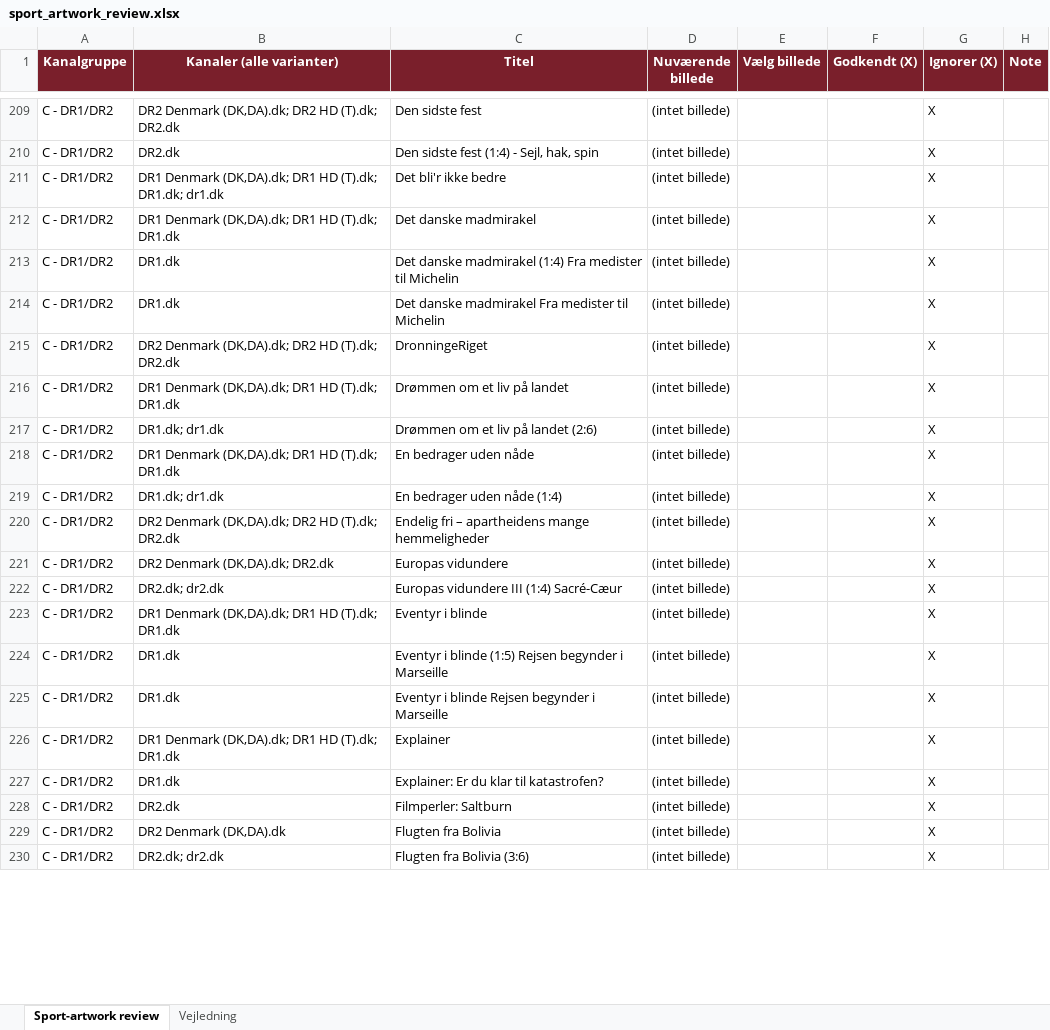
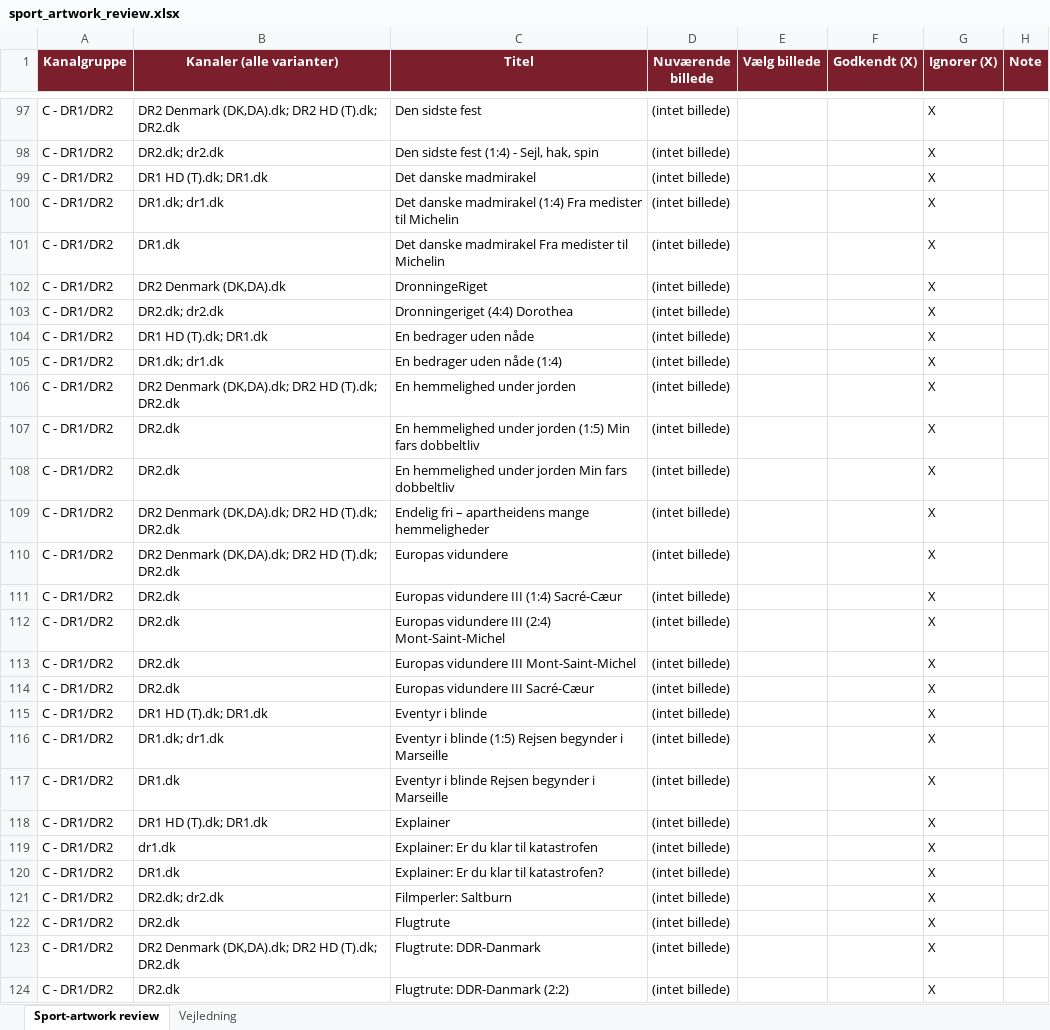
Before and after one commit to flanaganz/epgoal, an Excel workbook: data/sport_artwork_review.xlsx, sheet Sport-artwork review, drawn as a sheet; only a part is shown, gaps mark what is left out; values as stored, in another font and other column widths than the file's, no borders; removed rows and columns are numbered as before the commit, all else as after; the diff covers the shown part only; the diff names each change by its address in the sheet, - before the commit and + after, or states it on an @@ line.

```diff
--- a/data/sport_artwork_review.xlsx (sheet Sport-artwork review)
+++ b/data/sport_artwork_review.xlsx (sheet Sport-artwork review)
-B98 (Kanaler (alle varianter)): DR2.dk
+B98 (Kanaler (alle varianter)): DR2.dk; dr2.dk
-row 211: C - DR1/DR2 | DR1 Denmark (DK,DA).dk; DR1 HD (T).dk; DR1.dk; dr1.dk | Det bli'r ikke bedre | (intet billede) |  |  | X
-B99 (Kanaler (alle varianter)): DR1 Denmark (DK,DA).dk; DR1 HD (T).dk; DR1.dk
+B99 (Kanaler (alle varianter)): DR1 HD (T).dk; DR1.dk
-B100 (Kanaler (alle varianter)): DR1.dk
+B100 (Kanaler (alle varianter)): DR1.dk; dr1.dk
-B102 (Kanaler (alle varianter)): DR2 Denmark (DK,DA).dk; DR2 HD (T).dk; DR2.dk
+B102 (Kanaler (alle varianter)): DR2 Denmark (DK,DA).dk
-row 216: C - DR1/DR2 | DR1 Denmark (DK,DA).dk; DR1 HD (T).dk; DR1.dk | Drømmen om et liv på landet | (intet billede) |  |  | X
-B103 (Kanaler (alle varianter)): DR1.dk; dr1.dk
+B103 (Kanaler (alle varianter)): DR2.dk; dr2.dk
-C103 (Titel): Drømmen om et liv på landet (2:6)
+C103 (Titel): Dronningeriget (4:4) Dorothea
-B104 (Kanaler (alle varianter)): DR1 Denmark (DK,DA).dk; DR1 HD (T).dk; DR1.dk
+B104 (Kanaler (alle varianter)): DR1 HD (T).dk; DR1.dk
+row 106: C - DR1/DR2 | DR2 Denmark (DK,DA).dk; DR2 HD (T).dk; DR2.dk | En hemmelighed under jorden | (intet billede) |  |  | X
+row 107: C - DR1/DR2 | DR2.dk | En hemmelighed under jorden (1:5) Min fars dobbeltliv | (intet billede) |  |  | X
+row 108: C - DR1/DR2 | DR2.dk | En hemmelighed under jorden Min fars dobbeltliv | (intet billede) |  |  | X
-B110 (Kanaler (alle varianter)): DR2 Denmark (DK,DA).dk; DR2.dk
+B110 (Kanaler (alle varianter)): DR2 Denmark (DK,DA).dk; DR2 HD (T).dk; DR2.dk
-B111 (Kanaler (alle varianter)): DR2.dk; dr2.dk
+B111 (Kanaler (alle varianter)): DR2.dk
+row 112: C - DR1/DR2 | DR2.dk | Europas vidundere III (2:4) Mont-Saint-Michel | (intet billede) |  |  | X
+row 113: C - DR1/DR2 | DR2.dk | Europas vidundere III Mont-Saint-Michel | (intet billede) |  |  | X
+row 114: C - DR1/DR2 | DR2.dk | Europas vidundere III Sacré-Cæur | (intet billede) |  |  | X
-B115 (Kanaler (alle varianter)): DR1 Denmark (DK,DA).dk; DR1 HD (T).dk; DR1.dk
+B115 (Kanaler (alle varianter)): DR1 HD (T).dk; DR1.dk
-B116 (Kanaler (alle varianter)): DR1.dk
+B116 (Kanaler (alle varianter)): DR1.dk; dr1.dk
-B118 (Kanaler (alle varianter)): DR1 Denmark (DK,DA).dk; DR1 HD (T).dk; DR1.dk
+B118 (Kanaler (alle varianter)): DR1 HD (T).dk; DR1.dk
+row 119: C - DR1/DR2 | dr1.dk | Explainer: Er du klar til katastrofen | (intet billede) |  |  | X
-B121 (Kanaler (alle varianter)): DR2.dk
+B121 (Kanaler (alle varianter)): DR2.dk; dr2.dk
+row 122: C - DR1/DR2 | DR2.dk | Flugtrute | (intet billede) |  |  | X
-B123 (Kanaler (alle varianter)): DR2 Denmark (DK,DA).dk
+B123 (Kanaler (alle varianter)): DR2 Denmark (DK,DA).dk; DR2 HD (T).dk; DR2.dk
-C123 (Titel): Flugten fra Bolivia
+C123 (Titel): Flugtrute: DDR-Danmark
-B124 (Kanaler (alle varianter)): DR2.dk; dr2.dk
+B124 (Kanaler (alle varianter)): DR2.dk
-C124 (Titel): Flugten fra Bolivia (3:6)
+C124 (Titel): Flugtrute: DDR-Danmark (2:2)
```
Also changed, not shown: 66 added rows, 138 removed rows, 28 moved rows and 122 edited cells elsewhere in this sheet, data/danish_artwork_review.xlsx, data/sport_artwork_review.BACKUP.xlsx, 19 other files.
